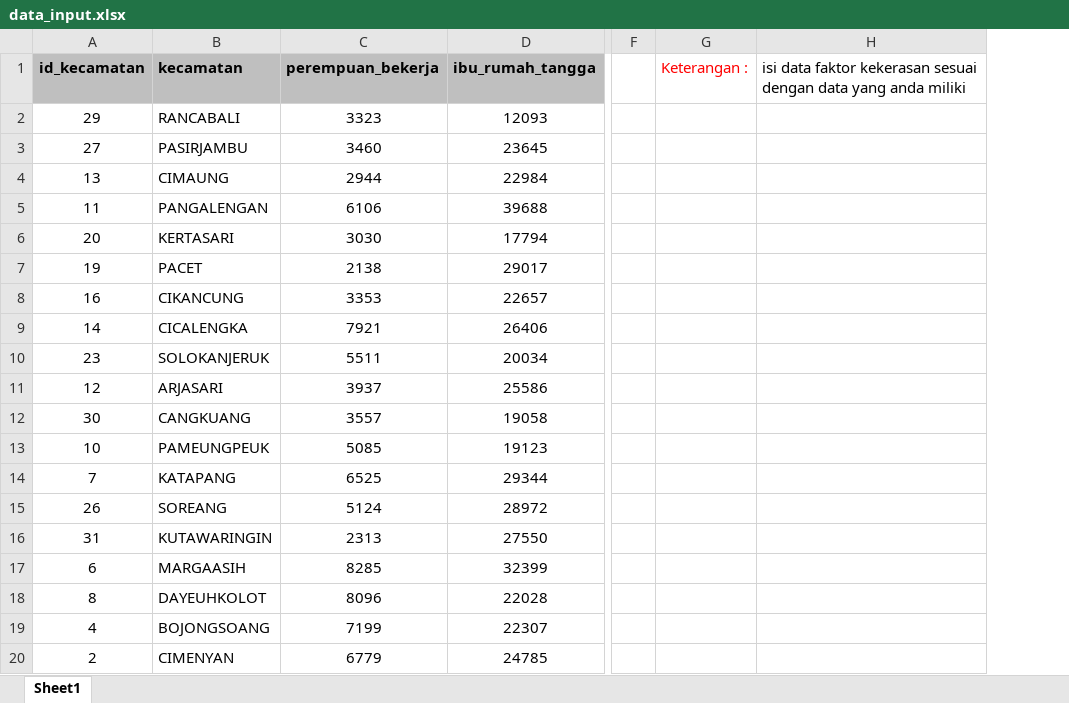
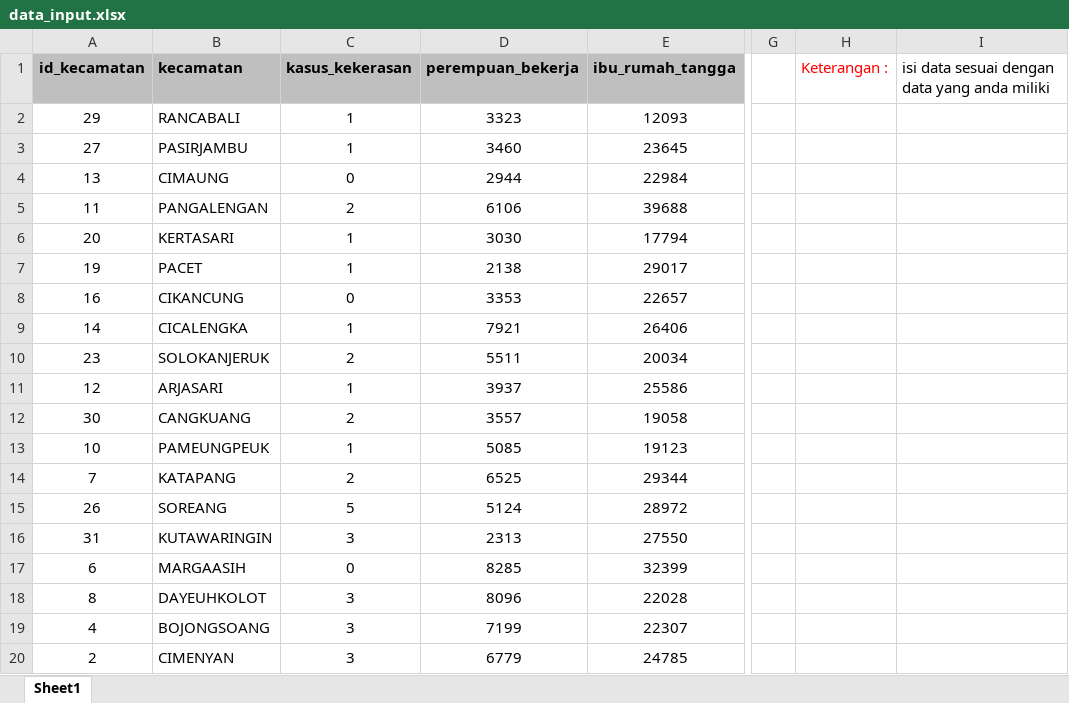
Before and after one commit to rifaazalfaaf/SIG_KTP, an Excel workbook: public/template/data_input.xlsx, sheet Sheet1, drawn as a sheet; only a part is shown, gaps mark what is left out; values as stored, in another font and other column widths than the file's, no borders; removed rows and columns are numbered as before the commit, all else as after; the diff names each change by its address in the sheet, - before the commit and + after, or states it on an @@ line.

Commit message:
memperbaiki template excel

```diff
--- a/public/template/data_input.xlsx (sheet Sheet1)
+++ b/public/template/data_input.xlsx (sheet Sheet1)
+column C (kasus_kekerasan), rows 2-20: 1 | 1 | 0 | 2 | 1 | 1 | 0 | 1 | 2 | 1 | 2 | 1 | 2 | 5 | 3 | 0 | 3 | 3 | 3
-column H, row 1: isi data faktor kekerasan sesuai dengan data yang anda miliki
+column I, row 1: isi data sesuai dengan data yang anda miliki
```
